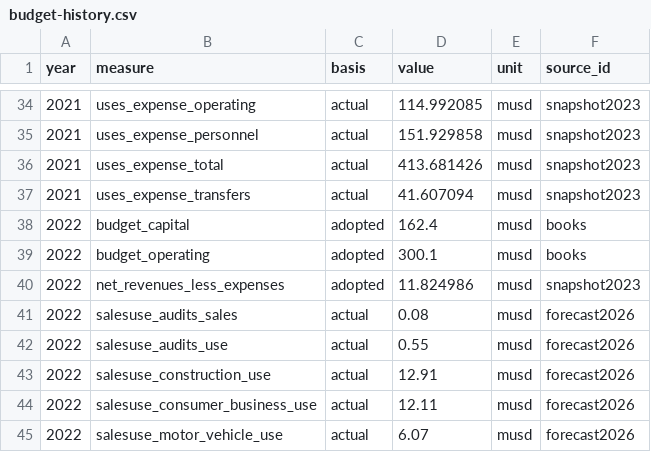
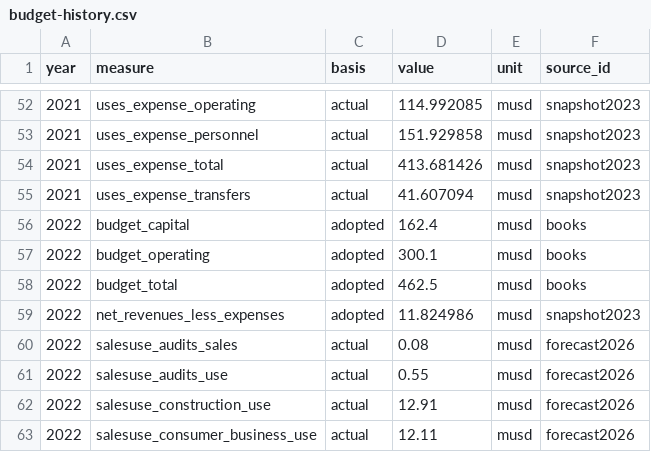
Before and after one commit to brianckeegan/charting-boulder, a CSV file: 2026-06-budget-tool/budget-history.csv, drawn as a sheet; only a part is shown, gaps mark what is left out; the shorter side is filled out with more unchanged rows; the diff covers the shown part only; the diff names each change by its address in the sheet, - before the commit and + after, or states it on an @@ line.

```diff
--- a/2026-06-budget-tool/budget-history.csv
+++ b/2026-06-budget-tool/budget-history.csv
+row 58: 2022 | budget_total | adopted | 462.5 | musd | books
```
Also changed, not shown: 18 added rows and 1 edited cell elsewhere in this file, 2026-06-budget-tool/budget-books-extracted.csv, 2026-06-budget-tool/budget-history-provenance.csv, 4 other files.
